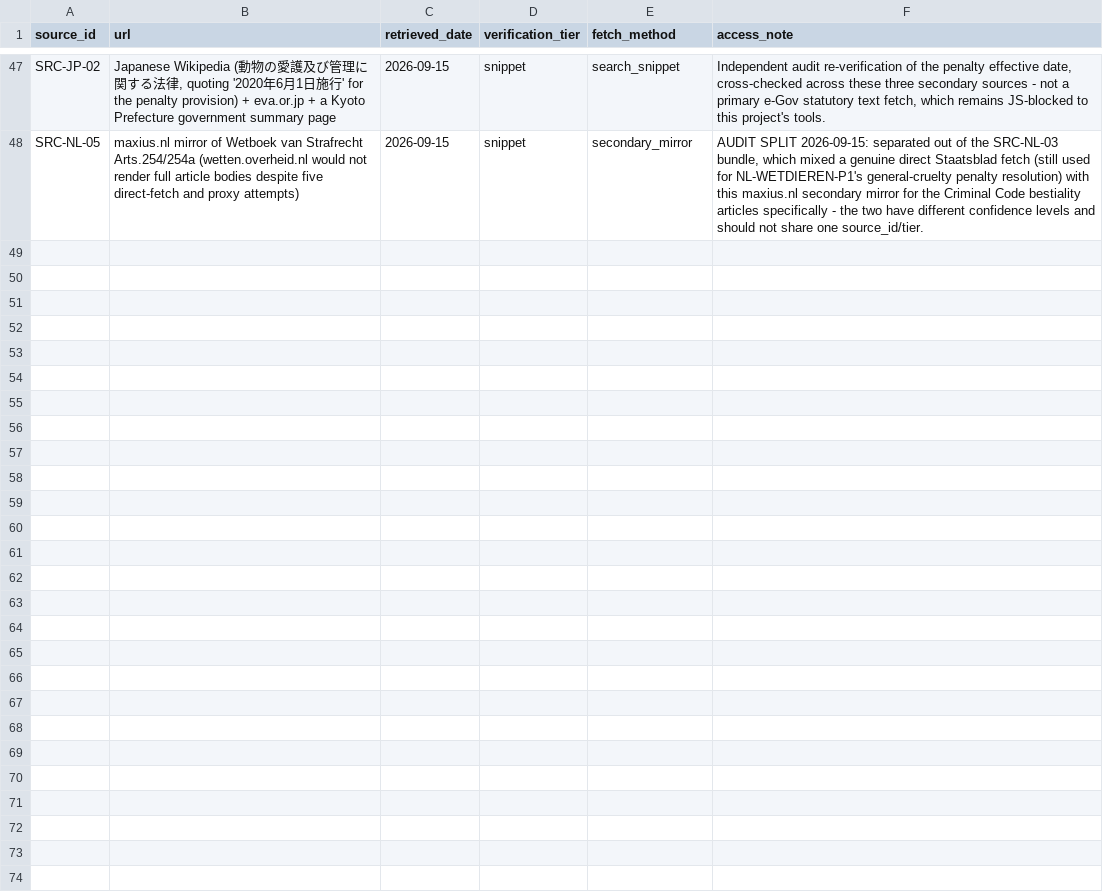
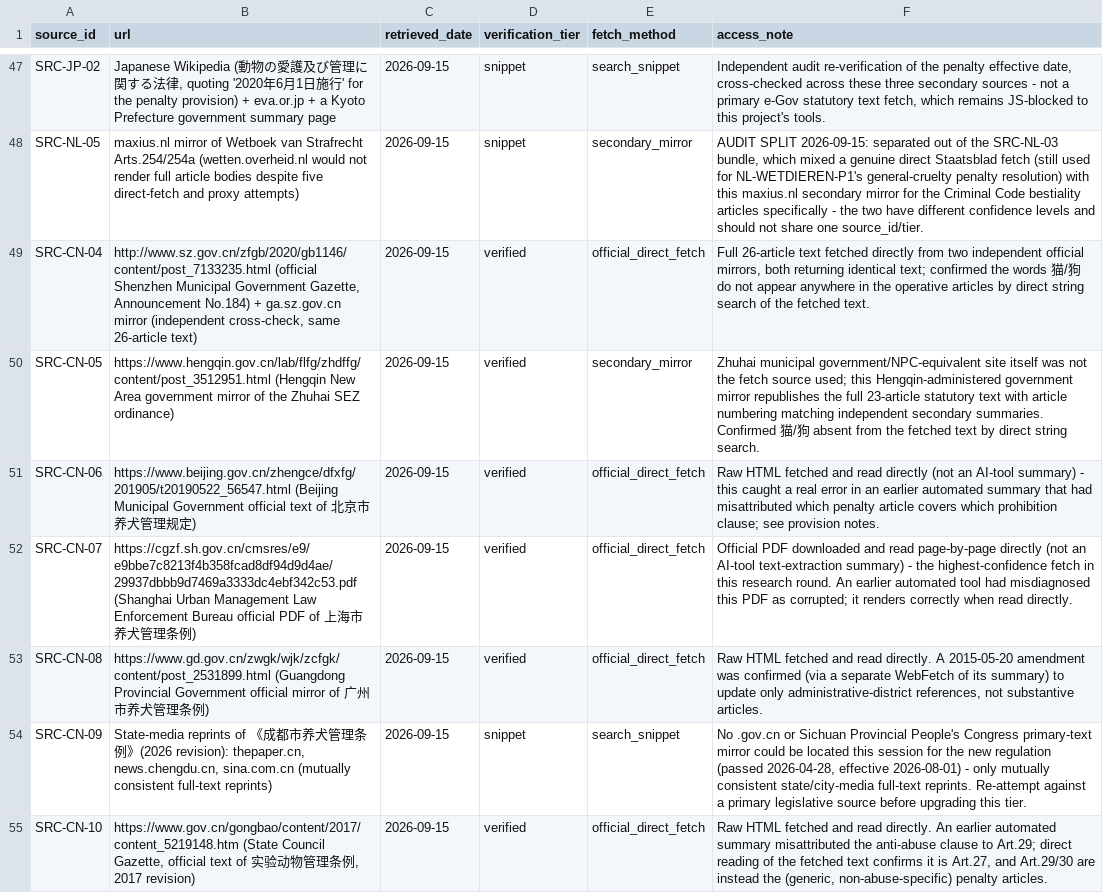
Before and after one commit to nanyi-deng/apld, a CSV file: data/sources.csv, drawn as a sheet; only a part is shown, gaps mark what is left out; the diff names each change by its address in the sheet, - before the commit and + after, or states it on an @@ line.

```diff
--- a/data/sources.csv
+++ b/data/sources.csv
+row 49: SRC-CN-04 | http://www.sz.gov.cn/zfgb/2020/gb1146/content/post_7133235.html (official Shenzhen Municipal Government Gazette, Announcement No.184) + ga.sz.gov.cn mirror (independent cross-check, same 26-article text) | 2026-09-15 | verified | official_direct_fetch | Full 26-article text fetched directly from two independent official mirrors, both returning identical text; confirmed the words 猫/狗 do not appear anywhere in the operative articles by direct string search of the fetched text.
+row 50: SRC-CN-05 | https://www.hengqin.gov.cn/lab/flfg/zhdffg/content/post_3512951.html (Hengqin New Area government mirror of the Zhuhai SEZ ordinance) | 2026-09-15 | verified | secondary_mirror | Zhuhai municipal government/NPC-equivalent site itself was not the fetch source used; this Hengqin-administered government mirror republishes the full 23-article statutory text with article numbering matching independent secondary summaries. Confirmed 猫/狗 absent from the fetched text by direct string search.
+row 51: SRC-CN-06 | https://www.beijing.gov.cn/zhengce/dfxfg/201905/t20190522_56547.html (Beijing Municipal Government official text of 北京市养犬管理规定) | 2026-09-15 | verified | official_direct_fetch | Raw HTML fetched and read directly (not an AI-tool summary) - this caught a real error in an earlier automated summary that had misattributed which penalty article covers which prohibition clause; see provision notes.
+row 52: SRC-CN-07 | https://cgzf.sh.gov.cn/cmsres/e9/e9bbe7c8213f4b358fcad8df94d9d4ae/29937dbbb9d7469a3333dc4ebf342c53.pdf (Shanghai Urban Management Law Enforcement Bureau official PDF of 上海市养犬管理条例) | 2026-09-15 | verified | official_direct_fetch | Official PDF downloaded and read page-by-page directly (not an AI-tool text-extraction summary) - the highest-confidence fetch in this research round. An earlier automated tool had misdiagnosed this PDF as corrupted; it renders correctly when read directly.
+row 53: SRC-CN-08 | https://www.gd.gov.cn/zwgk/wjk/zcfgk/content/post_2531899.html (Guangdong Provincial Government official mirror of 广州市养犬管理条例) | 2026-09-15 | verified | official_direct_fetch | Raw HTML fetched and read directly. A 2015-05-20 amendment was confirmed (via a separate WebFetch of its summary) to update only administrative-district references, not substantive articles.
+row 54: SRC-CN-09 | State-media reprints of 《成都市养犬管理条例》(2026 revision): thepaper.cn, news.chengdu.cn, sina.com.cn (mutually consistent full-text reprints) | 2026-09-15 | snippet | search_snippet | No .gov.cn or Sichuan Provincial People's Congress primary-text mirror could be located this session for the new regulation (passed 2026-04-28, effective 2026-08-01) - only mutually consistent state/city-media full-text reprints. Re-attempt against a primary legislative source before upgrading this tier.
+row 55: SRC-CN-10 | https://www.gov.cn/gongbao/content/2017/content_5219148.htm (State Council Gazette, official text of 实验动物管理条例, 2017 revision) | 2026-09-15 | verified | official_direct_fetch | Raw HTML fetched and read directly. An earlier automated summary misattributed the anti-abuse clause to Art.29; direct reading of the fetched text confirms it is Art.27, and Art.29/30 are instead the (generic, non-abuse-specific) penalty articles.
```
Also changed, not shown: data/jurisdictions.csv, data/policy_effect_studies.csv, 5 other files.
